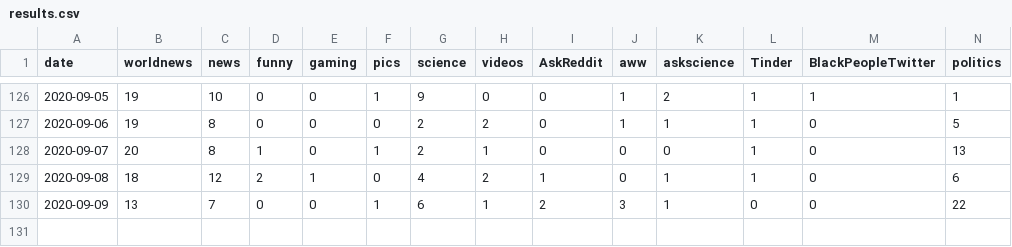
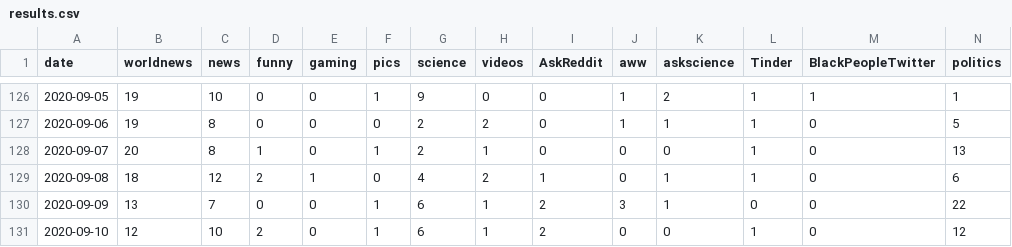
Before and after one commit to maxwellherron5/CoronaScan, a CSV file: results.csv, drawn as a sheet; only a part is shown, gaps mark what is left out; rows hold the shown columns only; the diff names each change by its address in the sheet, - before the commit and + after, or states it on an @@ line.

Commit message:
Adding daily data and plots

```diff
--- a/results.csv
+++ b/results.csv
+row 131: 2020-09-10 | 12 | 10 | 2 | 0 | 1 | 6 | 1 | 2 | 0 | 0 | 1 | 0 | 12
```
